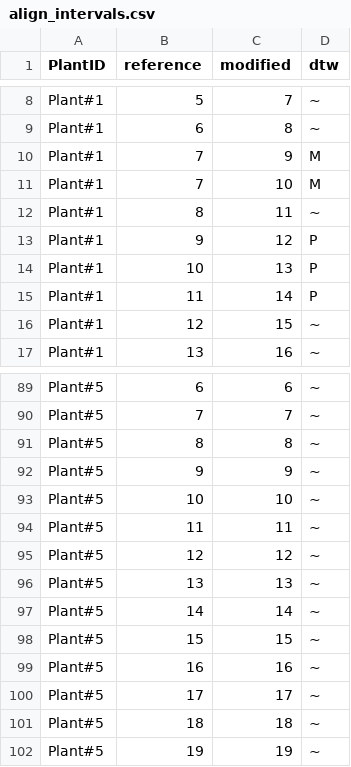
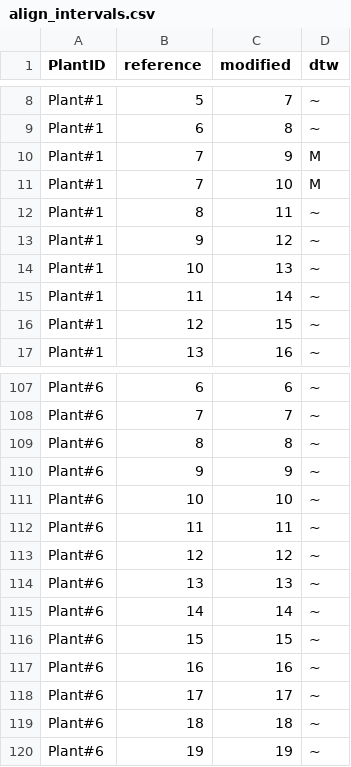
Before and after one commit to fabfabBesnard/Phyllotaxis-sim-eval, a CSV file: example_data/Notebook_tests/align_intervals.csv, drawn as a sheet; only a part is shown, gaps mark what is left out; the diff covers the shown part only.

```diff
--- a/example_data/Notebook_tests/align_intervals.csv
+++ b/example_data/Notebook_tests/align_intervals.csv
@@ -12,5 +12,5 @@
 "Plant#1",8,11,"~"
-"Plant#1",9,12,"P"
-"Plant#1",10,13,"P"
-"Plant#1",11,14,"P"
+"Plant#1",9,12,"~"
+"Plant#1",10,13,"~"
+"Plant#1",11,14,"~"
 "Plant#1",12,15,"~"
@@ -89,14 +107,14 @@
-"Plant#5",6,6,"~"
-"Plant#5",7,7,"~"
-"Plant#5",8,8,"~"
-"Plant#5",9,9,"~"
-"Plant#5",10,10,"~"
-"Plant#5",11,11,"~"
-"Plant#5",12,12,"~"
-"Plant#5",13,13,"~"
-"Plant#5",14,14,"~"
-"Plant#5",15,15,"~"
-"Plant#5",16,16,"~"
-"Plant#5",17,17,"~"
-"Plant#5",18,18,"~"
-"Plant#5",19,19,"~"
+"Plant#6",6,6,"~"
+"Plant#6",7,7,"~"
+"Plant#6",8,8,"~"
+"Plant#6",9,9,"~"
+"Plant#6",10,10,"~"
+"Plant#6",11,11,"~"
+"Plant#6",12,12,"~"
+"Plant#6",13,13,"~"
+"Plant#6",14,14,"~"
+"Plant#6",15,15,"~"
+"Plant#6",16,16,"~"
+"Plant#6",17,17,"~"
+"Plant#6",18,18,"~"
+"Plant#6",19,19,"~"
```
Also changed, not shown: 20 added rows, 2 removed rows and 64 edited cells elsewhere in this file, example_data/Notebook_tests/align_organs.csv, example_data/Notebook_tests/reference_sequences.csv, 15 other files.
